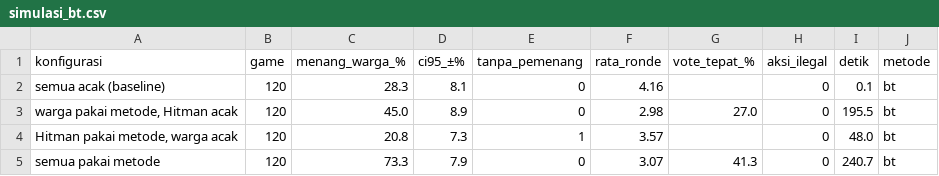
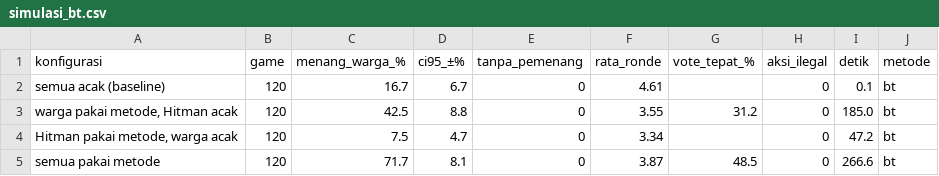
Before and after one commit to Andysaputra1/prethesis, a CSV file: ai_2_dataset_baru/hasil_npc/simulasi_bt.csv, drawn as a sheet.

```diff
--- a/ai_2_dataset_baru/hasil_npc/simulasi_bt.csv
+++ b/ai_2_dataset_baru/hasil_npc/simulasi_bt.csv
@@ -1,5 +1,5 @@
 konfigurasi,game,menang_warga_%,ci95_±%,tanpa_pemenang,rata_ronde,vote_tepat_%,aksi_ilegal,detik,metode
-semua acak (baseline),120,28.3,8.1,0,4.16,,0,0.1,bt
-"warga pakai metode, Hitman acak",120,45.0,8.9,0,2.98,27.0,0,195.5,bt
-"Hitman pakai metode, warga acak",120,20.8,7.3,1,3.57,,0,48.0,bt
-semua pakai metode,120,73.3,7.9,0,3.07,41.3,0,240.7,bt
+semua acak (baseline),120,16.7,6.7,0,4.61,,0,0.1,bt
+"warga pakai metode, Hitman acak",120,42.5,8.8,0,3.55,31.2,0,185.0,bt
+"Hitman pakai metode, warga acak",120,7.5,4.7,0,3.34,,0,47.2,bt
+semua pakai metode,120,71.7,8.1,0,3.87,48.5,0,266.6,bt
```
Also changed, not shown: ai_2_dataset_baru/hasil_npc/nlg_evaluasi_llm.csv, ai_2_dataset_baru/hasil_npc/nlg_evaluasi_templat.csv, 12 other files.
